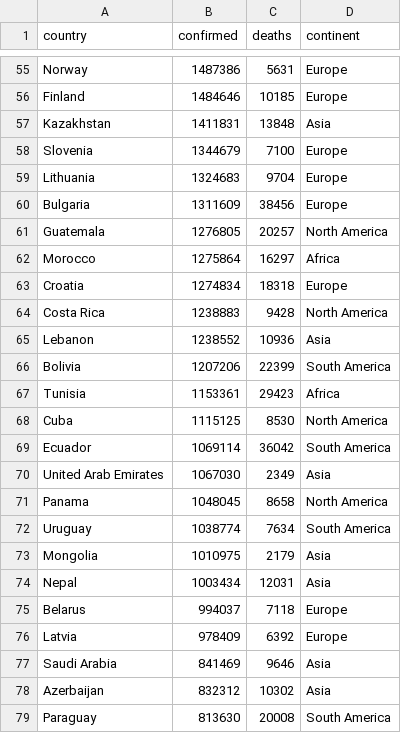
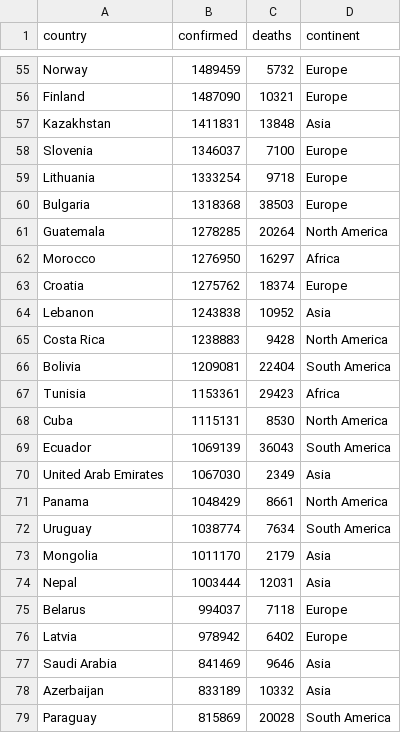
Before and after one commit to Nidhi-S-Rao/PDV, a CSV file: covid_cases.csv, drawn as a sheet; only a part is shown, gaps mark what is left out; removed rows and columns are numbered as before the commit, all else as after; the diff covers the shown part only; the diff names each change by its address in the sheet, - before the commit and + after, or states it on an @@ line.

```diff
--- a/covid_cases.csv
+++ b/covid_cases.csv
-B55 (confirmed): 1487386
+B55 (confirmed): 1489459
-C55 (deaths): 5631
+C55 (deaths): 5732
-B56 (confirmed): 1484646
+B56 (confirmed): 1487090
-C56 (deaths): 10185
+C56 (deaths): 10321
-B58 (confirmed): 1344679
+B58 (confirmed): 1346037
-B59 (confirmed): 1324683
+B59 (confirmed): 1333254
-C59 (deaths): 9704
+C59 (deaths): 9718
-B60 (confirmed): 1311609
+B60 (confirmed): 1318368
-C60 (deaths): 38456
+C60 (deaths): 38503
-B61 (confirmed): 1276805
+B61 (confirmed): 1278285
-C61 (deaths): 20257
+C61 (deaths): 20264
-B62 (confirmed): 1275864
+B62 (confirmed): 1276950
-B63 (confirmed): 1274834
+B63 (confirmed): 1275762
-C63 (deaths): 18318
+C63 (deaths): 18374
+row 64: Lebanon | 1243838 | 10952 | Asia
-row 65: Lebanon | 1238552 | 10936 | Asia
-B66 (confirmed): 1207206
+B66 (confirmed): 1209081
-C66 (deaths): 22399
+C66 (deaths): 22404
-B68 (confirmed): 1115125
+B68 (confirmed): 1115131
-B69 (confirmed): 1069114
+B69 (confirmed): 1069139
-C69 (deaths): 36042
+C69 (deaths): 36043
-B71 (confirmed): 1048045
+B71 (confirmed): 1048429
-C71 (deaths): 8658
+C71 (deaths): 8661
-B73 (confirmed): 1010975
+B73 (confirmed): 1011170
-B74 (confirmed): 1003434
+B74 (confirmed): 1003444
-B76 (confirmed): 978409
+B76 (confirmed): 978942
-C76 (deaths): 6392
+C76 (deaths): 6402
-B78 (confirmed): 832312
+B78 (confirmed): 833189
-C78 (deaths): 10302
+C78 (deaths): 10332
-B79 (confirmed): 813630
+B79 (confirmed): 815869
-C79 (deaths): 20008
+C79 (deaths): 20028
```
Also changed, not shown: 4 added rows, 4 removed rows and 131 edited cells elsewhere in this file, inspirational_quotes.csv, 5 other files.
